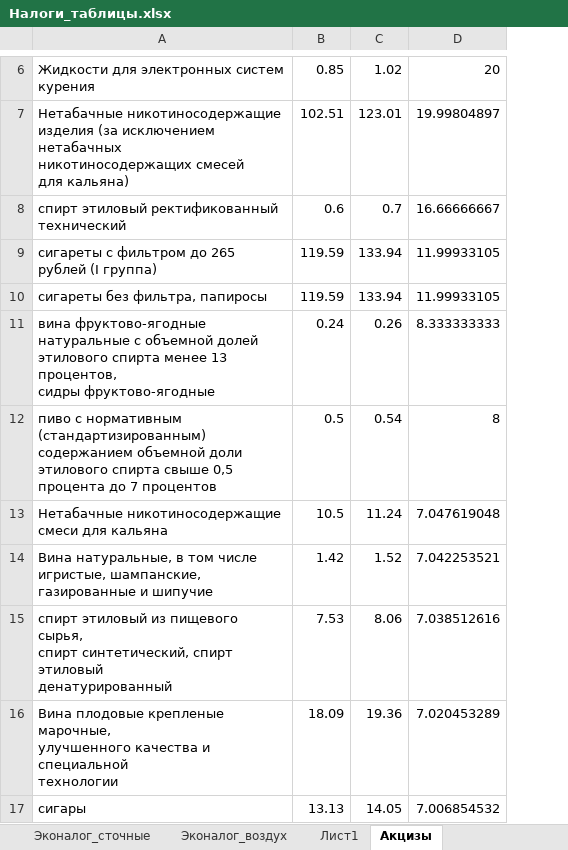
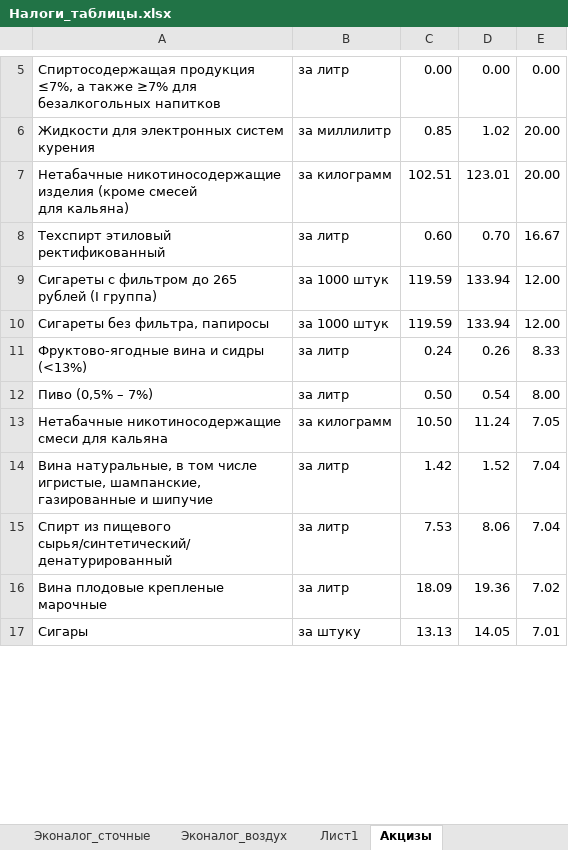
Before and after one commit to svetlana10072025-del/calculation-of-land-tax, an Excel workbook: Налоги_таблицы.xlsx, sheet Акцизы, drawn as a sheet; only a part is shown, gaps mark what is left out; values as stored, in another font and other column widths than the file's, no borders; removed rows and columns are numbered as before the commit, all else as after; ↵ is a line break in a cell; the diff covers the shown part only; the diff names each change by its address in the sheet, - before the commit and + after, or states it on an @@ line.

```diff
--- a/Налоги_таблицы.xlsx (sheet Акцизы)
+++ b/Налоги_таблицы.xlsx (sheet Акцизы)
-column A, rows 6-7: Жидкости для электронных систем курения | Нетабачные никотиносодержащие ↵ изделия (за исключением нетабачных ↵ никотиносодержащих смесей ↵ для кальяна); rows 9-17: сигареты с фильтром до 265 рублей (I группа) | сигареты без фильтра, папиросы | вина фруктово-ягодные ↵ натуральные с объемной долей ↵ этилового спирта менее 13 процентов, ↵ сидры фруктово-ягодные | пиво с нормативным (стандартизированным) содержанием объемной доли этилового спирта свыше 0,5 процента до 7 процентов | Нетабачные никотиносодержащие смеси для кальяна | Вина натуральные, в том числе игристые, шампанские, газированные и шипучие | спирт этиловый из пищевого сырья, ↵ спирт синтетический, спирт этиловый ↵ денатурированный | Вина плодовые крепленые марочные, ↵ улучшенного качества и специальной ↵ технологии | сигары
+column A, rows 6-7: Жидкости для электронных систем курения | Нетабачные никотиносодержащие ↵ изделия (кроме смесей ↵ для кальяна); rows 9-17: Сигареты с фильтром до 265 рублей (I группа) | Сигареты без фильтра, папиросы | Фруктово-ягодные вина и сидры (<13%) | Пиво (0,5% – 7%) | Нетабачные никотиносодержащие смеси для кальяна | Вина натуральные, в том числе игристые, шампанские, газированные и шипучие | Спирт из пищевого сырья/синтетический/ ↵ денатурированный | Вина плодовые крепленые марочные | Сигары
+column B, rows 6-7: за миллилитр | за килограмм; rows 9-17: за 1000 штук | за 1000 штук | за литр | за литр | за килограмм | за литр | за литр | за литр | за штуку
-column D, rows 6-7: 20 | 19.99804897; rows 9-17: 11.99933105 | 11.99933105 | 8.333333333 | 8 | 7.047619048 | 7.042253521 | 7.038512616 | 7.020453289 | 7.006854532
+column E, rows 6-7: 20.00 | 20.00; rows 9-17: 12.00 | 12.00 | 8.33 | 8.00 | 7.05 | 7.04 | 7.04 | 7.02 | 7.01
+row 5: Спиртосодержащая продукция ≤7%, а также ≥7% для безалкогольных напитков | за литр | 0.00 | 0.00 | 0.00
-row 8: спирт этиловый ректификованный ↵ технический | 0.6 | 0.7 | 16.66666667
+row 8: Техспирт этиловый ректификованный | за литр | 0.60 | 0.70 | 16.67
-C12: 0.5
+C12: 0.50
-C13: 10.5
+C13: 10.50
```
Also changed, not shown: 5 added rows, 6 removed rows and 3 edited cells elsewhere in this sheet, sheet Эконалог_воздух, 1 other file.
